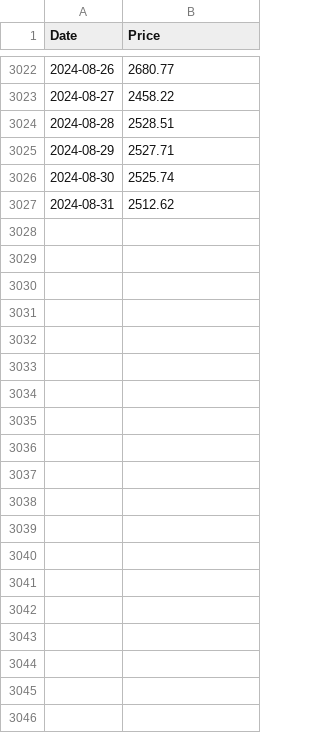
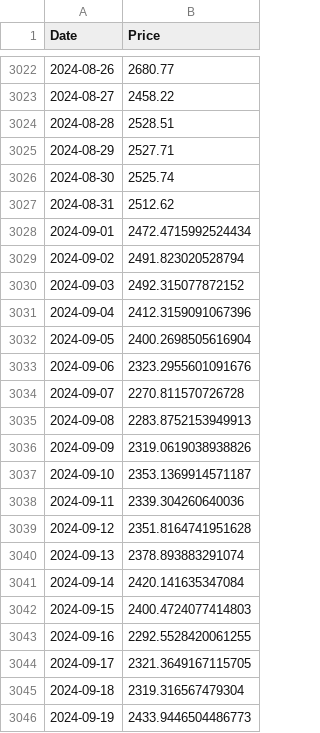
Before and after one commit to mbsuraj/InvestmentsResearch, a CSV file: data/ETH-USD.csv, drawn as a sheet; only a part is shown, gaps mark what is left out; the diff covers the shown part only.

Commit message:
update ETH data

```diff
--- a/data/ETH-USD.csv
+++ b/data/ETH-USD.csv
@@ -3027 +3027,20 @@ Date,Price
 2024-08-31,2512.62
+2024-09-01,2472.4715992524434
+2024-09-02,2491.823020528794
+2024-09-03,2492.315077872152
+2024-09-04,2412.3159091067396
+2024-09-05,2400.2698505616904
+2024-09-06,2323.2955601091676
+2024-09-07,2270.811570726728
+2024-09-08,2283.8752153949913
+2024-09-09,2319.0619038938826
+2024-09-10,2353.1369914571187
+2024-09-11,2339.304260640036
+2024-09-12,2351.8164741951628
+2024-09-13,2378.893883291074
+2024-09-14,2420.141635347084
+2024-09-15,2400.4724077414803
+2024-09-16,2292.5528420061255
+2024-09-17,2321.3649167115705
+2024-09-18,2319.316567479304
+2024-09-19,2433.9446504486773
```
Also changed, not shown: 43 added rows elsewhere in this file.
